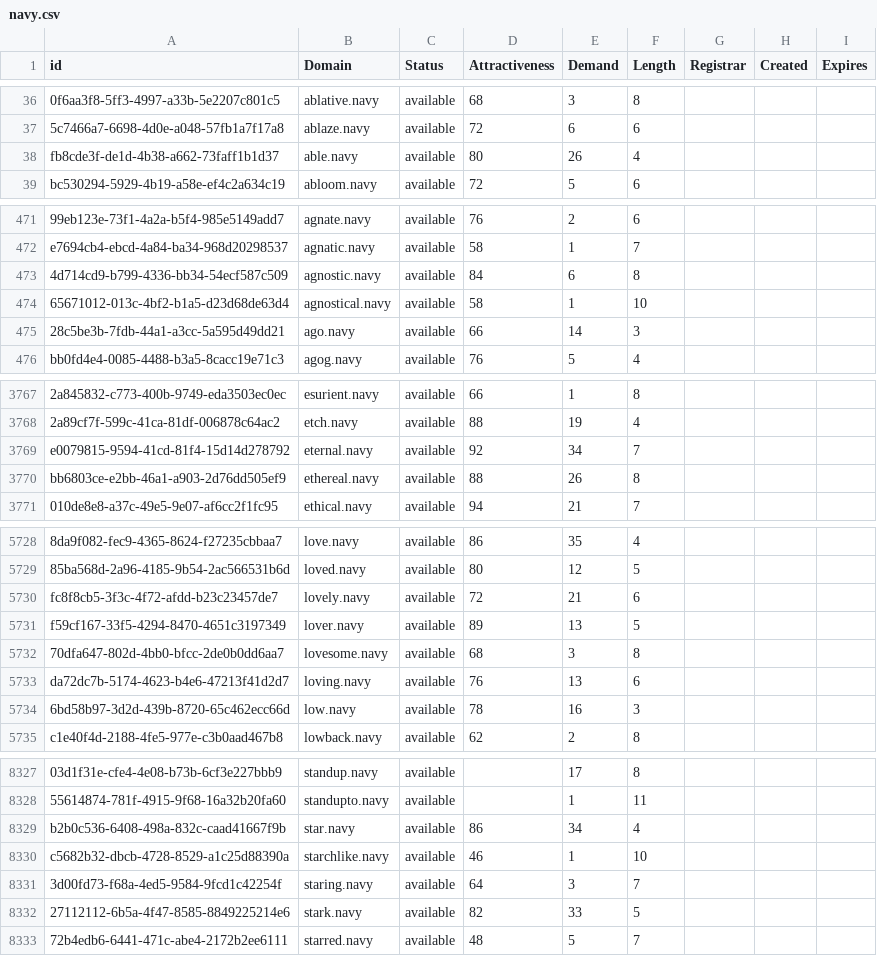
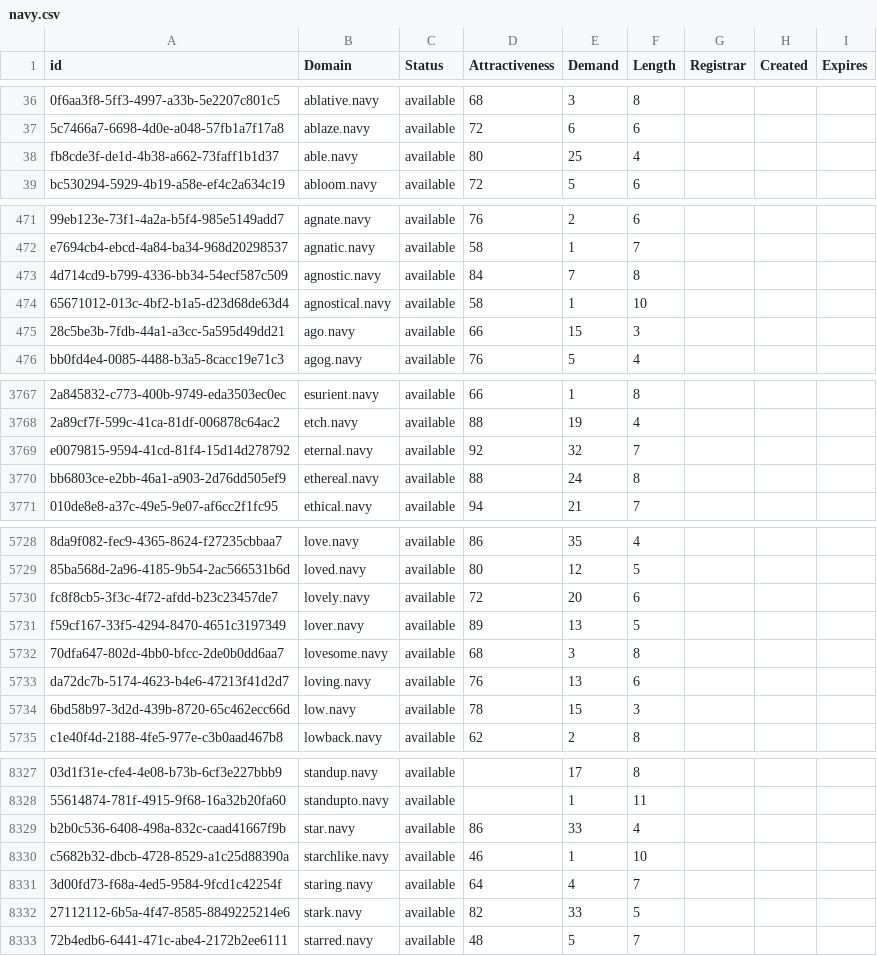
Before and after one commit to UniqueDomains/navy-oneword-domains, a CSV file: navy.csv, drawn as a sheet; only a part is shown, gaps mark what is left out; the diff covers the shown part only; the diff names each change by its address in the sheet, - before the commit and + after, or states it on an @@ line.

```diff
--- a/navy.csv
+++ b/navy.csv
-E38 (Demand): 26
+E38 (Demand): 25
-E473 (Demand): 6
+E473 (Demand): 7
-E475 (Demand): 14
+E475 (Demand): 15
-E3769 (Demand): 34
+E3769 (Demand): 32
-E3770 (Demand): 26
+E3770 (Demand): 24
-E5730 (Demand): 21
+E5730 (Demand): 20
-E5734 (Demand): 16
+E5734 (Demand): 15
-E8329 (Demand): 34
+E8329 (Demand): 33
-E8331 (Demand): 3
+E8331 (Demand): 4
```
Also changed, not shown: 106 edited cells elsewhere in this file, 2 other files.
